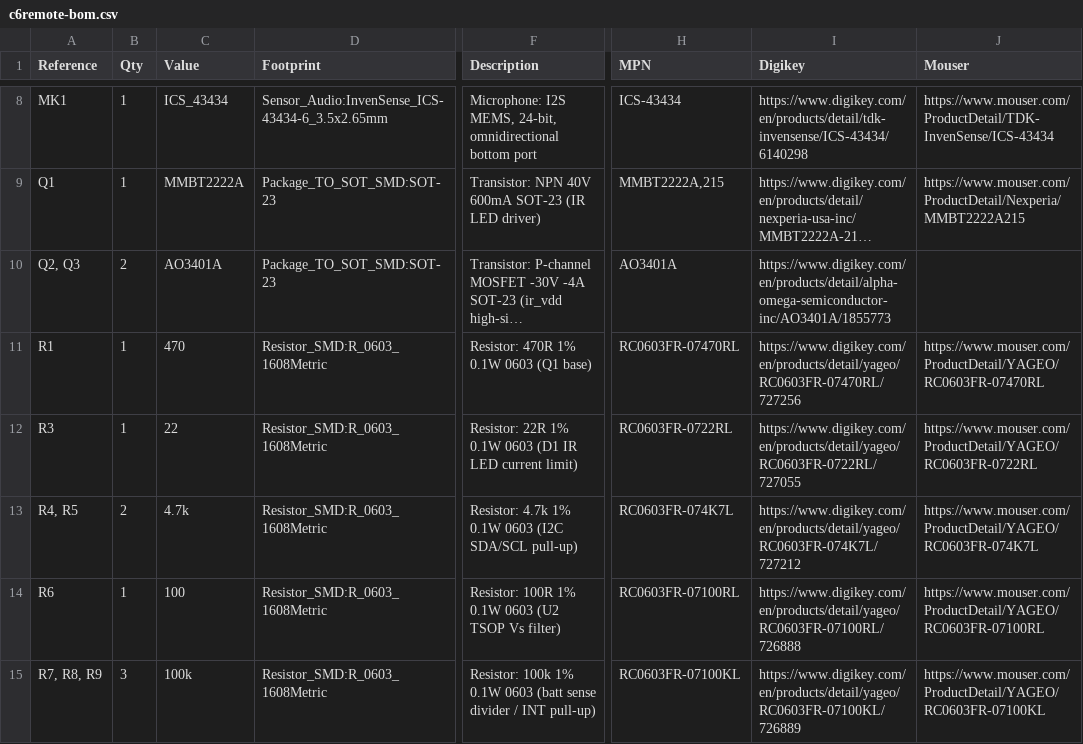
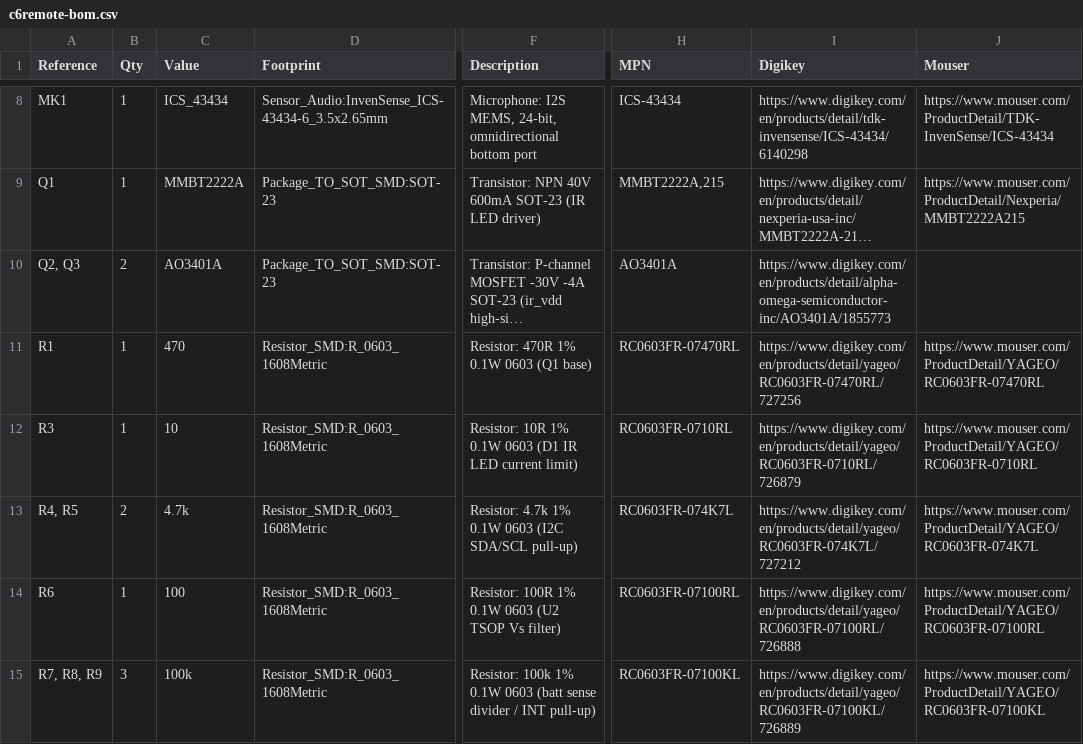
Before and after one commit to landonr/homething-c6, a CSV file: c6remote-kicad/export/c6remote-bom.csv, drawn as a sheet; only a part is shown, gaps mark what is left out; long unchanged cells end in …; the diff names each change by its address in the sheet, - before the commit and + after, or states it on an @@ line.

```diff
--- a/c6remote-kicad/export/c6remote-bom.csv
+++ b/c6remote-kicad/export/c6remote-bom.csv
-C12 (Value): 22
+C12 (Value): 10
-F12 (Description): Resistor: 22R 1% 0.1W…
+F12 (Description): Resistor: 10R 1% 0.1W…
-H12 (MPN): RC0603FR-0722RL
+H12 (MPN): RC0603FR-0710RL
-I12 (Digikey): https://www.digikey.com/en/products/detail/yageo/RC0603FR-0722RL/727055
+I12 (Digikey): https://www.digikey.com/en/products/detail/yageo/RC0603FR-0710RL/726879
-J12 (Mouser): https://www.mouser.com/ProductDetail/YAGEO/RC0603FR-0722RL
+J12 (Mouser): https://www.mouser.com/ProductDetail/YAGEO/RC0603FR-0710RL
```
Also changed, not shown: c6remote-kicad/export/c6remote-pos.csv, 21 other files.
